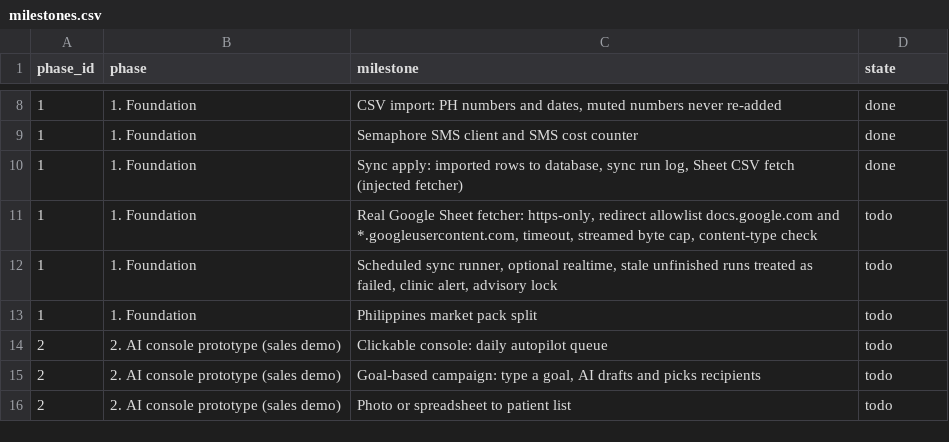
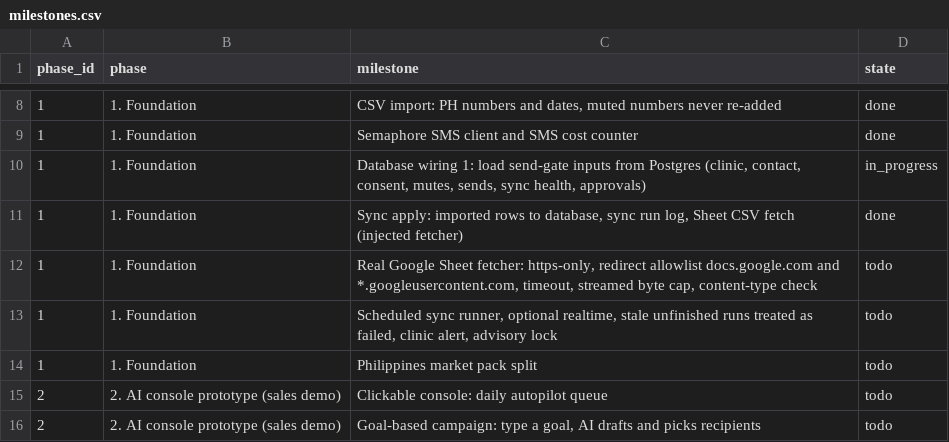
Before and after one commit to rankidd2-stack/revisit, a CSV file: status/milestones.csv, drawn as a sheet; only a part is shown, gaps mark what is left out; the shorter side is filled out with more unchanged rows; the diff names each change by its address in the sheet, - before the commit and + after, or states it on an @@ line.

```diff
--- a/status/milestones.csv
+++ b/status/milestones.csv
+row 10: 1 | 1. Foundation | Database wiring 1: load send-gate inputs from Postgres (clinic, contact, consent, mutes, sends, sync health, approvals) | in_progress
```
Also changed, not shown: status/findings.csv, 8 other files.
